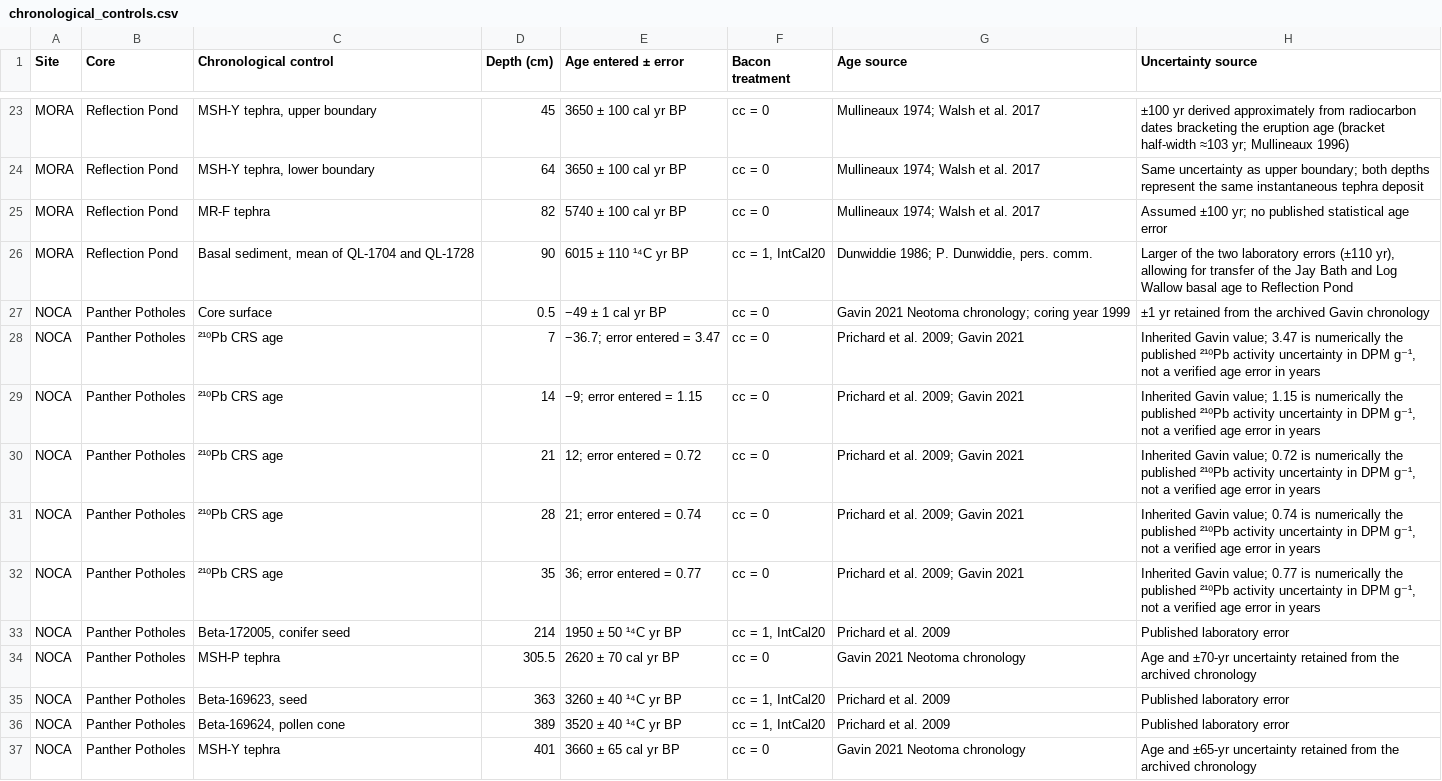
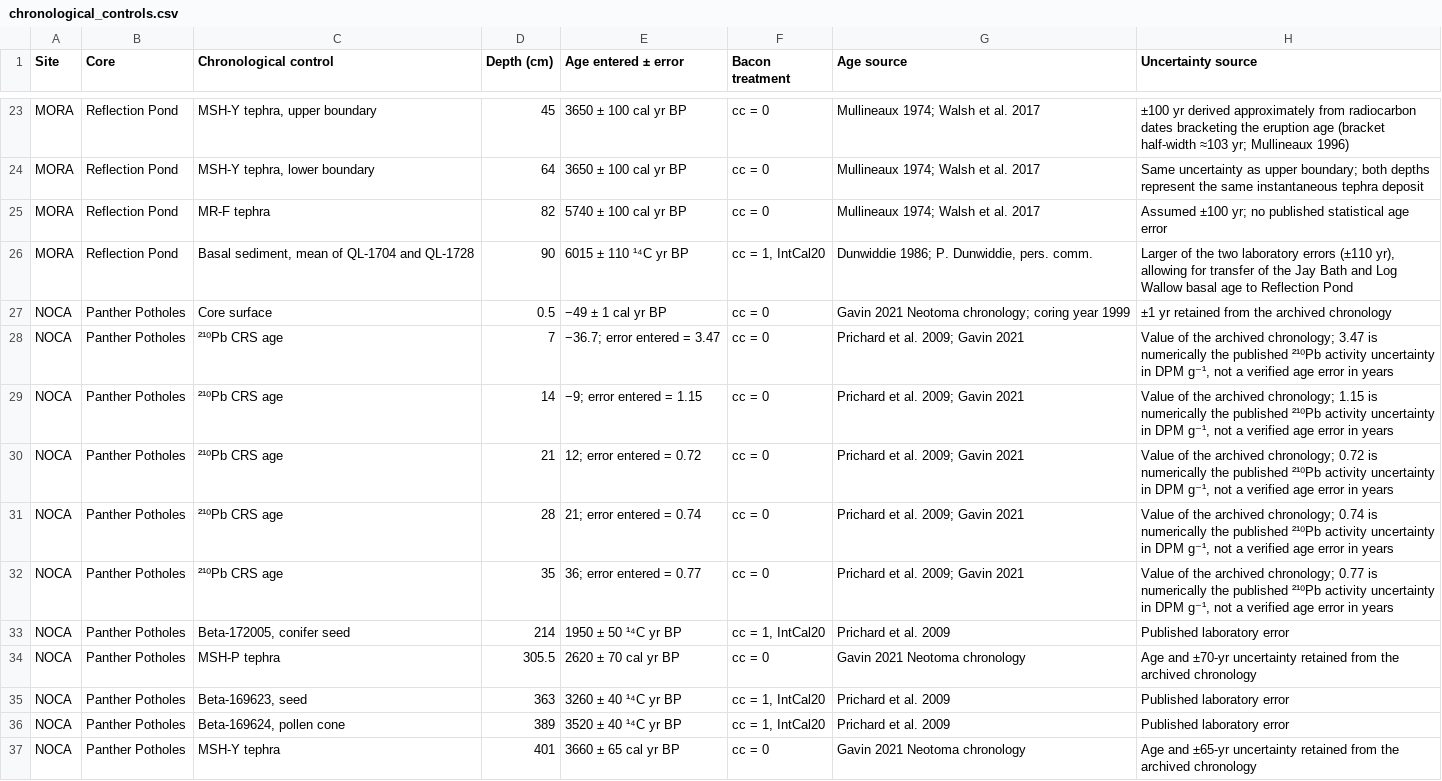
Before and after one commit to billurbektas/PaleoACES, a CSV file: report/tables/chronological_controls.csv, drawn as a sheet; only a part is shown, gaps mark what is left out.

Commit message:
M08: Appendix S1 revised (A1 to A5): S1.1 and S1.3 rewritten (Gavin 2021 archived chronology, Sunrise Ridge charcoal on Walsh et al. 2017 ages), Table S3 rationale in the active voice with a check that the MORA values called rbacon default are the defaults, "archived chronology" instead of Gavin in Tables S2 and S3, Fig. S4 caption shortened, S1.4 renamed to the check of the 210Pb errors with the 40 cm age checked against the youngest lake-period (1400 cal BP), age-depth with a hyphen

```diff
--- a/report/tables/chronological_controls.csv
+++ b/report/tables/chronological_controls.csv
@@ -26,8 +26,8 @@ MORA,Reflection Pond,MR-F tephra,82,5740 ± 100 cal yr BP,cc = 0,Mullineaux 1974
 MORA,Reflection Pond,"Basal sediment, mean of QL-1704 and QL-1728",90,6015 ± 110 ¹⁴C yr BP,"cc = 1, IntCal20","Dunwiddie 1986; P. Dunwiddie, pers. comm.","Larger of the two laboratory errors (±110 yr), allowing for transfer of the Jay Bath and Log Wallow basal age to Reflection Pond"
-NOCA,Panther Potholes,Core surface,0.5,−49 ± 1 cal yr BP,cc = 0,Gavin 2021 Neotoma chronology; coring year 1999,±1 yr retained from the archived Gavin chronology
-NOCA,Panther Potholes,²¹⁰Pb CRS age,7,−36.7; error entered = 3.47,cc = 0,Prichard et al. 2009; Gavin 2021,"Inherited Gavin value; 3.47 is numerically the published ²¹⁰Pb activity uncertainty in DPM g⁻¹, not a verified age error in years"
-NOCA,Panther Potholes,²¹⁰Pb CRS age,14,−9; error entered = 1.15,cc = 0,Prichard et al. 2009; Gavin 2021,"Inherited Gavin value; 1.15 is numerically the published ²¹⁰Pb activity uncertainty in DPM g⁻¹, not a verified age error in years"
-NOCA,Panther Potholes,²¹⁰Pb CRS age,21,12; error entered = 0.72,cc = 0,Prichard et al. 2009; Gavin 2021,"Inherited Gavin value; 0.72 is numerically the published ²¹⁰Pb activity uncertainty in DPM g⁻¹, not a verified age error in years"
-NOCA,Panther Potholes,²¹⁰Pb CRS age,28,21; error entered = 0.74,cc = 0,Prichard et al. 2009; Gavin 2021,"Inherited Gavin value; 0.74 is numerically the published ²¹⁰Pb activity uncertainty in DPM g⁻¹, not a verified age error in years"
-NOCA,Panther Potholes,²¹⁰Pb CRS age,35,36; error entered = 0.77,cc = 0,Prichard et al. 2009; Gavin 2021,"Inherited Gavin value; 0.77 is numerically the published ²¹⁰Pb activity uncertainty in DPM g⁻¹, not a verified age error in years"
+NOCA,Panther Potholes,Core surface,0.5,−49 ± 1 cal yr BP,cc = 0,Gavin 2021 Neotoma chronology; coring year 1999,±1 yr retained from the archived chronology
+NOCA,Panther Potholes,²¹⁰Pb CRS age,7,−36.7; error entered = 3.47,cc = 0,Prichard et al. 2009; Gavin 2021,"Value of the archived chronology; 3.47 is numerically the published ²¹⁰Pb activity uncertainty in DPM g⁻¹, not a verified age error in years"
+NOCA,Panther Potholes,²¹⁰Pb CRS age,14,−9; error entered = 1.15,cc = 0,Prichard et al. 2009; Gavin 2021,"Value of the archived chronology; 1.15 is numerically the published ²¹⁰Pb activity uncertainty in DPM g⁻¹, not a verified age error in years"
+NOCA,Panther Potholes,²¹⁰Pb CRS age,21,12; error entered = 0.72,cc = 0,Prichard et al. 2009; Gavin 2021,"Value of the archived chronology; 0.72 is numerically the published ²¹⁰Pb activity uncertainty in DPM g⁻¹, not a verified age error in years"
+NOCA,Panther Potholes,²¹⁰Pb CRS age,28,21; error entered = 0.74,cc = 0,Prichard et al. 2009; Gavin 2021,"Value of the archived chronology; 0.74 is numerically the published ²¹⁰Pb activity uncertainty in DPM g⁻¹, not a verified age error in years"
+NOCA,Panther Potholes,²¹⁰Pb CRS age,35,36; error entered = 0.77,cc = 0,Prichard et al. 2009; Gavin 2021,"Value of the archived chronology; 0.77 is numerically the published ²¹⁰Pb activity uncertainty in DPM g⁻¹, not a verified age error in years"
 NOCA,Panther Potholes,"Beta-172005, conifer seed",214,1950 ± 50 ¹⁴C yr BP,"cc = 1, IntCal20",Prichard et al. 2009,Published laboratory error
```
Also changed, not shown: report/tables/outputs.csv, report/tables/rbacon_parameters.csv, 7 other files.
